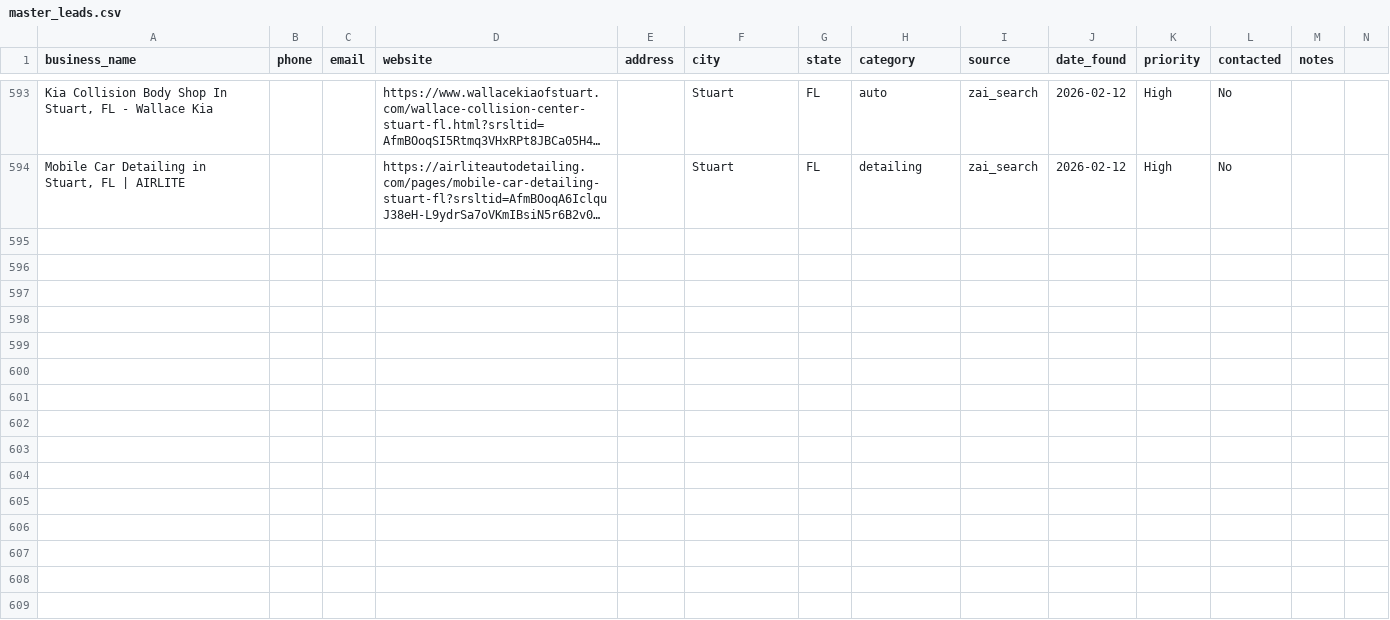
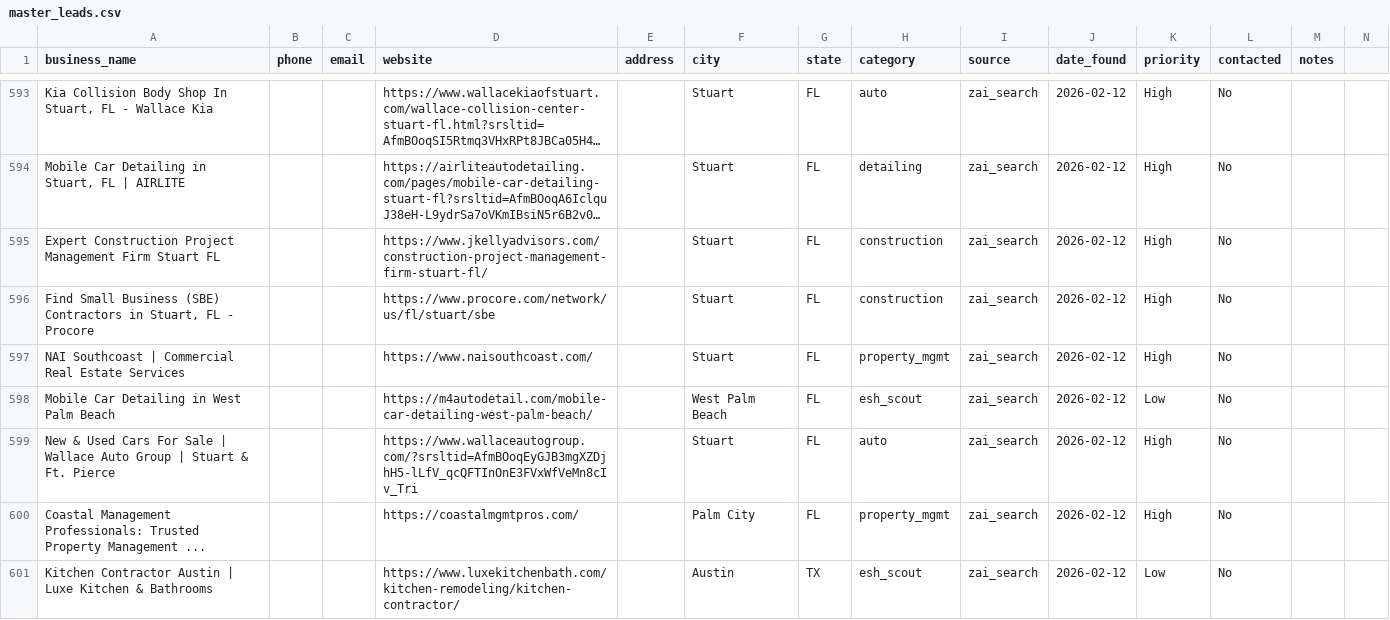
Before and after one commit to QuantumCotton/daily-reports, a CSV file: leads/master_leads.csv, drawn as a sheet; only a part is shown, gaps mark what is left out; long unchanged cells end in …; rows hold the shown columns only; the diff names each change by its address in the sheet, - before the commit and + after, or states it on an @@ line.

Commit message:
Auto-update 18:41 UTC | 600 leads

```diff
--- a/leads/master_leads.csv
+++ b/leads/master_leads.csv
+row 595: Expert Construction Project Management Firm Stuart FL |  |  | https://www.jkellyadvisors.com/construction-project-management-firm-stuart-fl/ |  | Stuart | FL | construction | zai_search | 2026-02-12 | High | No
+row 596: Find Small Business (SBE) Contractors in Stuart, FL - Procore |  |  | https://www.procore.com/network/us/fl/stuart/sbe |  | Stuart | FL | construction | zai_search | 2026-02-12 | High | No
+row 597: NAI Southcoast | Commercial Real Estate Services |  |  | https://www.naisouthcoast.com/ |  | Stuart | FL | property_mgmt | zai_search | 2026-02-12 | High | No
+row 598: Mobile Car Detailing in West Palm Beach |  |  | https://m4autodetail.com/mobile-car-detailing-west-palm-beach/ |  | West Palm Beach | FL | esh_scout | zai_search | 2026-02-12 | Low | No
+row 599: New & Used Cars For Sale | Wallace Auto Group | Stuart & Ft. Pierce |  |  | https://www.wallaceautogroup.com/?srsltid=AfmBOoqEyGJB3mgXZDjhH5-lLfV_qcQFTInOnE3FVxWfVeMn8cIv_Tri |  | Stuart | FL | auto | zai_search | 2026-02-12 | High | No
+row 600: Coastal Management Professionals: Trusted Property Management ... |  |  | https://coastalmgmtpros.com/ |  | Palm City | FL | property_mgmt | zai_search | 2026-02-12 | High | No
+row 601: Kitchen Contractor Austin | Luxe Kitchen & Bathrooms |  |  | https://www.luxekitchenbath.com/kitchen-remodeling/kitchen-contractor/ |  | Austin | TX | esh_scout | zai_search | 2026-02-12 | Low | No
```
Also changed, not shown: 9 other files.
